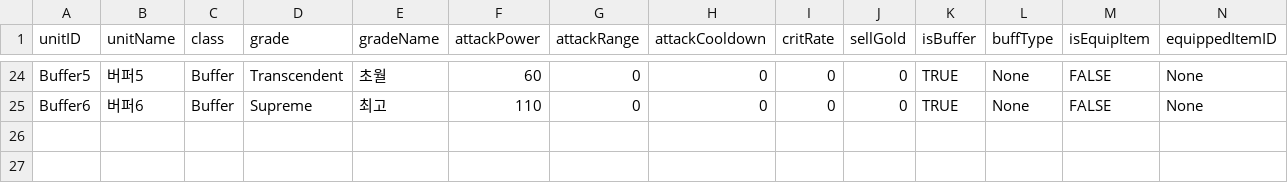
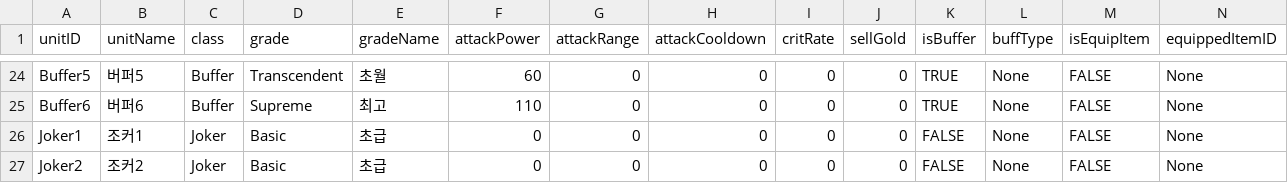
Before and after one commit to minddomi/LittleCastleDefense, a CSV file: Assets/Resources/CSV/Unit.csv, drawn as a sheet; only a part is shown, gaps mark what is left out; rows hold the shown columns only; the diff names each change by its address in the sheet, - before the commit and + after, or states it on an @@ line.

```diff
--- a/Assets/Resources/CSV/Unit.csv
+++ b/Assets/Resources/CSV/Unit.csv
+row 26: Joker1 | 조커1 | Joker | Basic | 초급 | 0 | 0 | 0 | 0 | 0 | FALSE | None | FALSE | None
+row 27: Joker2 | 조커2 | Joker | Basic | 초급 | 0 | 0 | 0 | 0 | 0 | FALSE | None | FALSE | None
```
Also changed, not shown: 23 other files.
